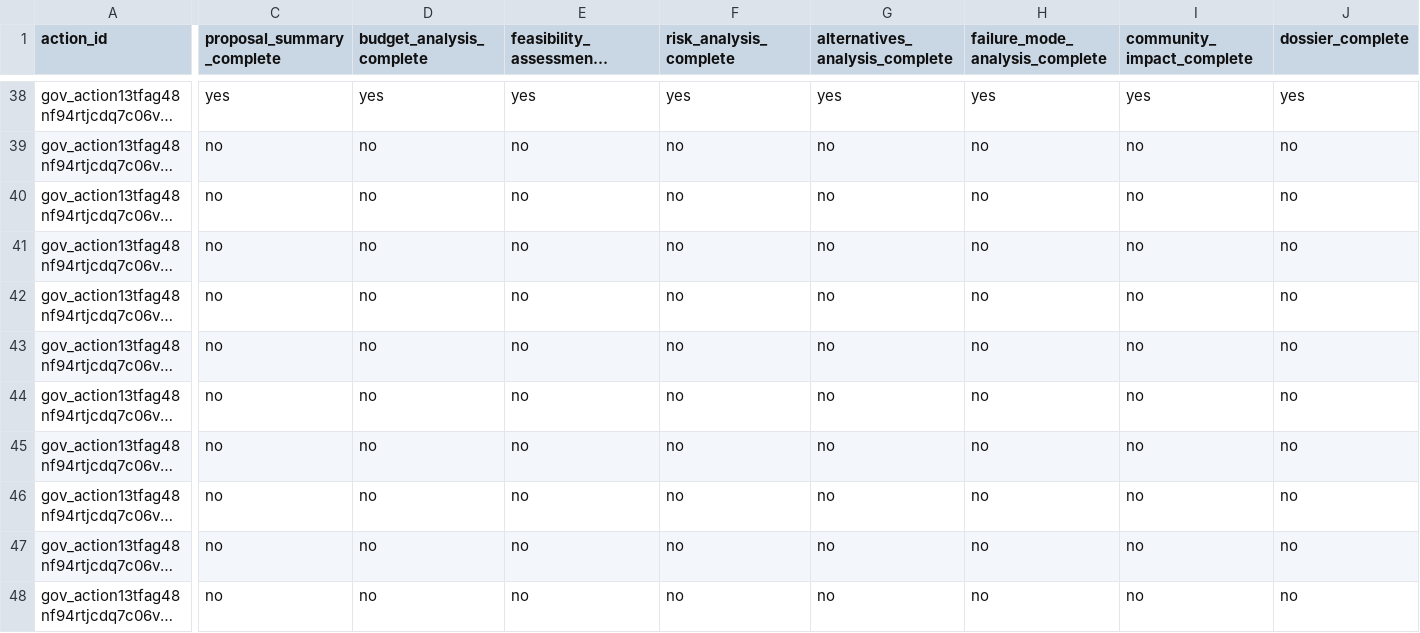
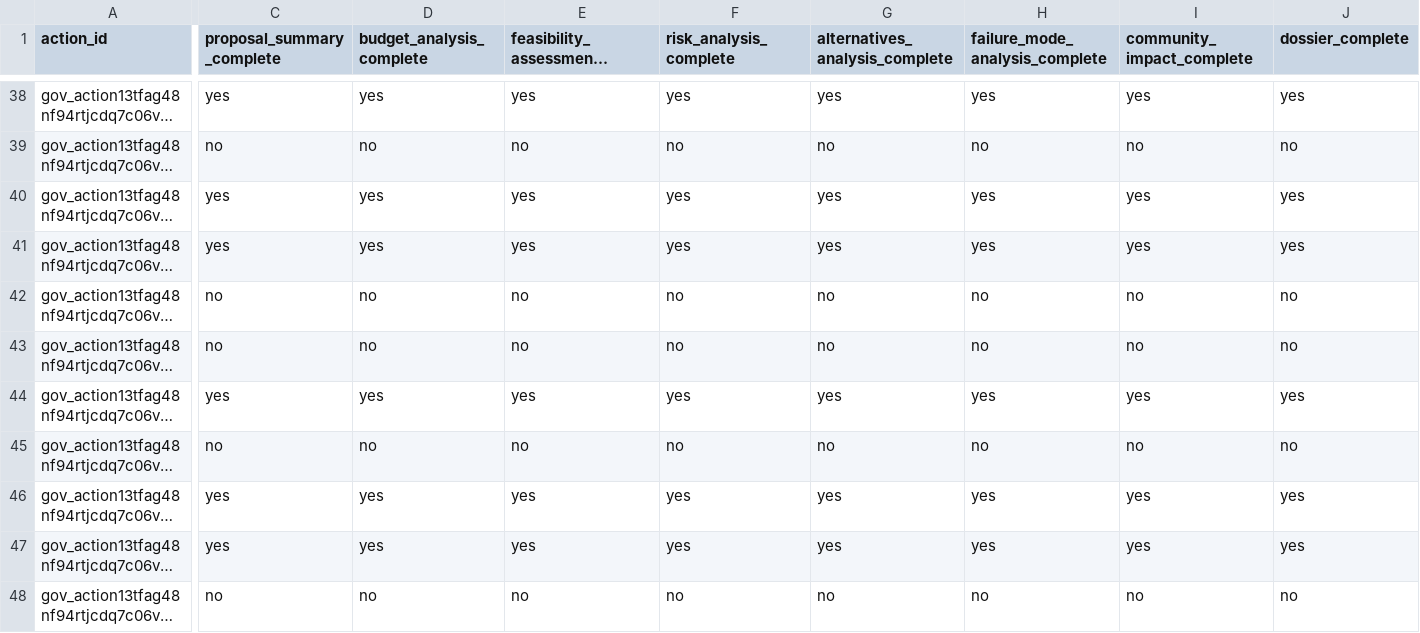
Before and after one commit to BEACNpool/beacn-drep-resources, a CSV file: data/input/governance/decision_support/deep_research_dossiers.csv, drawn as a sheet; only a part is shown, gaps mark what is left out; long unchanged cells end in …; the diff covers the shown part only; the diff names each change by its address in the sheet, - before the commit and + after, or states it on an @@ line.

Commit message:
data(dossiers): complete expedited treasury pass 2 (top-20 total)

```diff
--- a/data/input/governance/decision_support/deep_research_dossiers.csv
+++ b/data/input/governance/decision_support/deep_research_dossiers.csv
-C40:C41 (proposal_summary_complete): no
+C40:C41 (proposal_summary_complete): yes
-D40:D41 (budget_analysis_complete): no
+D40:D41 (budget_analysis_complete): yes
-E40:E41 (feasibility_assessment_complete): no
+E40:E41 (feasibility_assessment_complete): yes
-F40:F41 (risk_analysis_complete): no
+F40:F41 (risk_analysis_complete): yes
-G40:G41 (alternatives_analysis_complete): no
+G40:G41 (alternatives_analysis_complete): yes
-H40:H41 (failure_mode_analysis_complete): no
+H40:H41 (failure_mode_analysis_complete): yes
-I40:I41 (community_impact_complete): no
+I40:I41 (community_impact_complete): yes
-J40:J41 (dossier_complete): no
+J40:J41 (dossier_complete): yes
-C44 (proposal_summary_complete): no
+C44 (proposal_summary_complete): yes
-D44 (budget_analysis_complete): no
+D44 (budget_analysis_complete): yes
-E44 (feasibility_assessment_complete): no
+E44 (feasibility_assessment_complete): yes
-F44 (risk_analysis_complete): no
+F44 (risk_analysis_complete): yes
-G44 (alternatives_analysis_complete): no
+G44 (alternatives_analysis_complete): yes
-H44 (failure_mode_analysis_complete): no
+H44 (failure_mode_analysis_complete): yes
-I44 (community_impact_complete): no
+I44 (community_impact_complete): yes
-J44 (dossier_complete): no
+J44 (dossier_complete): yes
-C46:C47 (proposal_summary_complete): no
+C46:C47 (proposal_summary_complete): yes
-D46:D47 (budget_analysis_complete): no
+D46:D47 (budget_analysis_complete): yes
-E46:E47 (feasibility_assessment_complete): no
+E46:E47 (feasibility_assessment_complete): yes
-F46:F47 (risk_analysis_complete): no
+F46:F47 (risk_analysis_complete): yes
-G46:G47 (alternatives_analysis_complete): no
+G46:G47 (alternatives_analysis_complete): yes
-H46:H47 (failure_mode_analysis_complete): no
+H46:H47 (failure_mode_analysis_complete): yes
-I46:I47 (community_impact_complete): no
+I46:I47 (community_impact_complete): yes
-J46:J47 (dossier_complete): no
+J46:J47 (dossier_complete): yes
```
Also changed, not shown: 60 edited cells elsewhere in this file.
